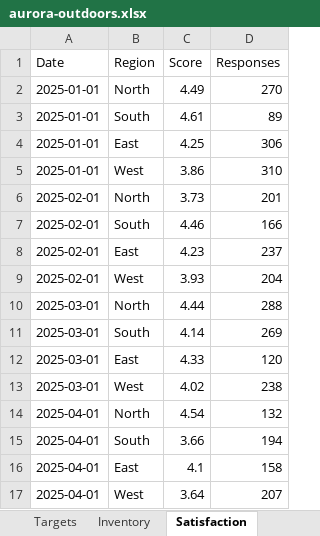
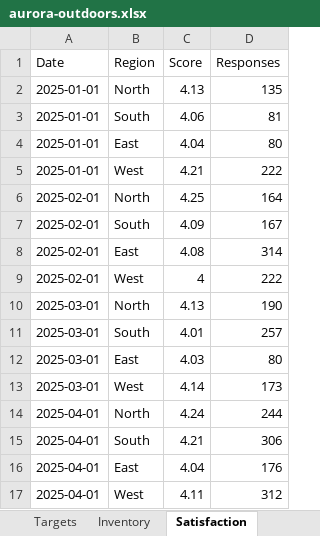
Before and after one commit to My-BI/MyBI, an Excel workbook: case-studies/aurora-outdoors.xlsx, sheet Satisfaction, drawn as a sheet; only a part is shown; values as stored, in another font and other column widths than the file's, no borders; the diff covers the shown part only; the diff names each change by its address in the sheet, - before the commit and + after, or states it on an @@ line.

```diff
--- a/case-studies/aurora-outdoors.xlsx (sheet Satisfaction)
+++ b/case-studies/aurora-outdoors.xlsx (sheet Satisfaction)
-C2 (Score): 4.49
+C2 (Score): 4.13
-D2 (Responses): 270
+D2 (Responses): 135
-C3 (Score): 4.61
+C3 (Score): 4.06
-D3 (Responses): 89
+D3 (Responses): 81
-C4 (Score): 4.25
+C4 (Score): 4.04
-D4 (Responses): 306
+D4 (Responses): 80
-C5 (Score): 3.86
+C5 (Score): 4.21
-D5 (Responses): 310
+D5 (Responses): 222
-C6 (Score): 3.73
+C6 (Score): 4.25
-D6 (Responses): 201
+D6 (Responses): 164
-C7 (Score): 4.46
+C7 (Score): 4.09
-D7 (Responses): 166
+D7 (Responses): 167
-C8 (Score): 4.23
+C8 (Score): 4.08
-D8 (Responses): 237
+D8 (Responses): 314
-C9 (Score): 3.93
+C9 (Score): 4
-D9 (Responses): 204
+D9 (Responses): 222
-C10 (Score): 4.44
+C10 (Score): 4.13
-D10 (Responses): 288
+D10 (Responses): 190
-C11 (Score): 4.14
+C11 (Score): 4.01
-D11 (Responses): 269
+D11 (Responses): 257
-C12 (Score): 4.33
+C12 (Score): 4.03
-D12 (Responses): 120
+D12 (Responses): 80
-C13 (Score): 4.02
+C13 (Score): 4.14
-D13 (Responses): 238
+D13 (Responses): 173
-C14 (Score): 4.54
+C14 (Score): 4.24
-D14 (Responses): 132
+D14 (Responses): 244
-C15 (Score): 3.66
+C15 (Score): 4.21
-D15 (Responses): 194
+D15 (Responses): 306
-C16 (Score): 4.1
+C16 (Score): 4.04
-D16 (Responses): 158
+D16 (Responses): 176
-C17 (Score): 3.64
+C17 (Score): 4.11
-D17 (Responses): 207
+D17 (Responses): 312
```
Also changed, not shown: 104 edited cells elsewhere in this sheet, sheet Orders, sheet Inventory, sheet Targets, other sheet tabs.
